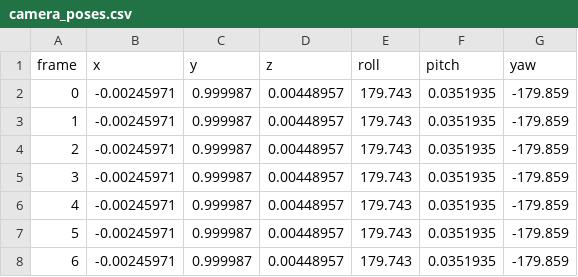
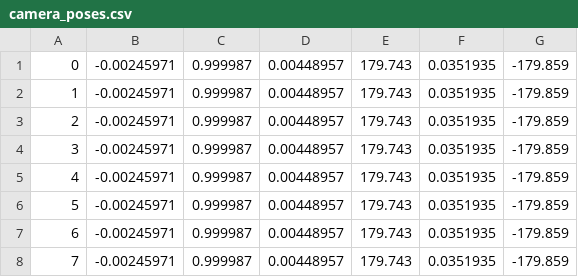
Before and after one commit to ofekm5/relative-pose-estimation, a CSV file: silmulator_data/camera_poses.csv, drawn as a sheet; only a part is shown; the shorter side is filled out with more unchanged rows; the diff names each change by its address in the sheet, - before the commit and + after, or states it on an @@ line.

```diff
--- a/silmulator_data/camera_poses.csv
+++ b/silmulator_data/camera_poses.csv
-row 1: frame | x | y | z | roll | pitch | yaw
```
Also changed, not shown: 9 other files.
